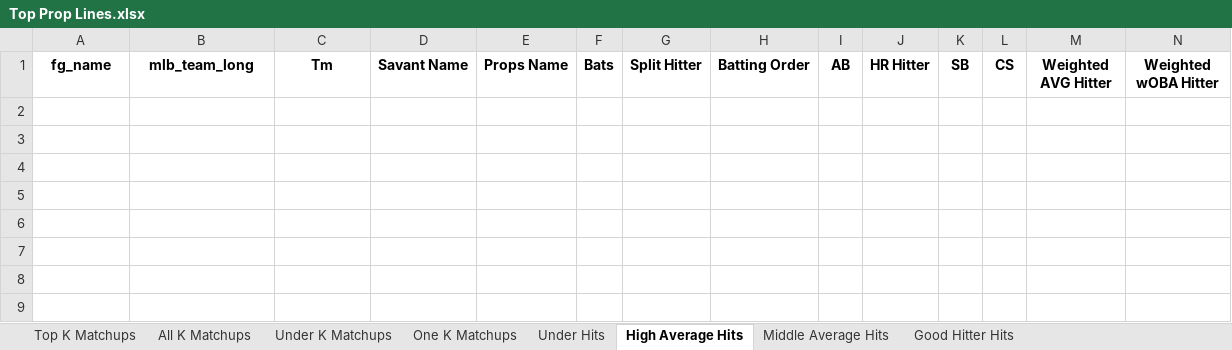
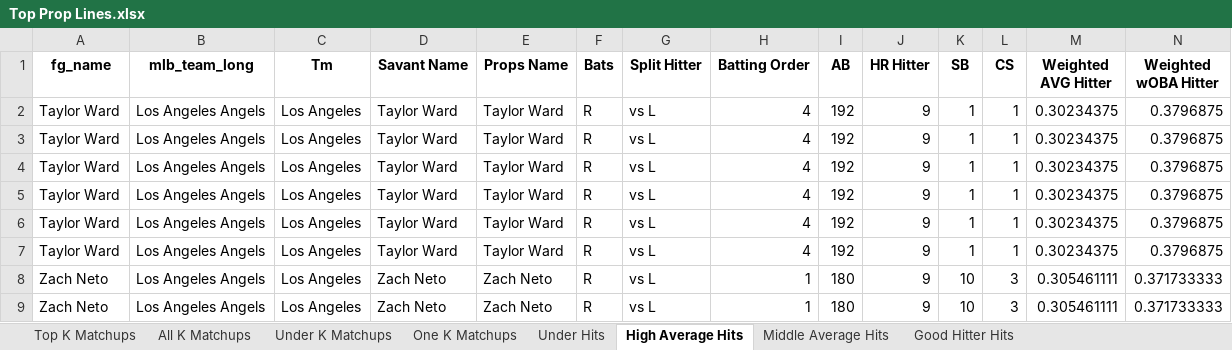
Before and after one commit to mtdewrocks/matchup, an Excel workbook: assets/Top Prop Lines.xlsx, sheet High Average Hits, drawn as a sheet; only a part is shown; values as stored, in another font and other column widths than the file's, no borders; rows hold the shown columns only; the diff names each change by its address in the sheet, - before the commit and + after, or states it on an @@ line.

```diff
--- a/assets/Top Prop Lines.xlsx (sheet High Average Hits)
+++ b/assets/Top Prop Lines.xlsx (sheet High Average Hits)
+row 2: Taylor Ward | Los Angeles Angels | Los Angeles | Taylor Ward | Taylor Ward | R | vs L | 4 | 192 | 9 | 1 | 1 | 0.30234375 | 0.3796875
+row 3: Taylor Ward | Los Angeles Angels | Los Angeles | Taylor Ward | Taylor Ward | R | vs L | 4 | 192 | 9 | 1 | 1 | 0.30234375 | 0.3796875
+row 4: Taylor Ward | Los Angeles Angels | Los Angeles | Taylor Ward | Taylor Ward | R | vs L | 4 | 192 | 9 | 1 | 1 | 0.30234375 | 0.3796875
+row 5: Taylor Ward | Los Angeles Angels | Los Angeles | Taylor Ward | Taylor Ward | R | vs L | 4 | 192 | 9 | 1 | 1 | 0.30234375 | 0.3796875
+row 6: Taylor Ward | Los Angeles Angels | Los Angeles | Taylor Ward | Taylor Ward | R | vs L | 4 | 192 | 9 | 1 | 1 | 0.30234375 | 0.3796875
+row 7: Taylor Ward | Los Angeles Angels | Los Angeles | Taylor Ward | Taylor Ward | R | vs L | 4 | 192 | 9 | 1 | 1 | 0.30234375 | 0.3796875
+row 8: Zach Neto | Los Angeles Angels | Los Angeles | Zach Neto | Zach Neto | R | vs L | 1 | 180 | 9 | 10 | 3 | 0.305461111 | 0.371733333
+row 9: Zach Neto | Los Angeles Angels | Los Angeles | Zach Neto | Zach Neto | R | vs L | 1 | 180 | 9 | 10 | 3 | 0.305461111 | 0.371733333
```
Also changed, not shown: sheet Under Hits, sheet Middle Average Hits, sheet All K Matchups, sheet Top K Matchups, sheet Good Hitter Hits, sheet One K Matchups, 1 more sheet, assets/Combined_Daily_Data.xlsx, assets/Pitcher_Stats.xlsx, 3 other files.
